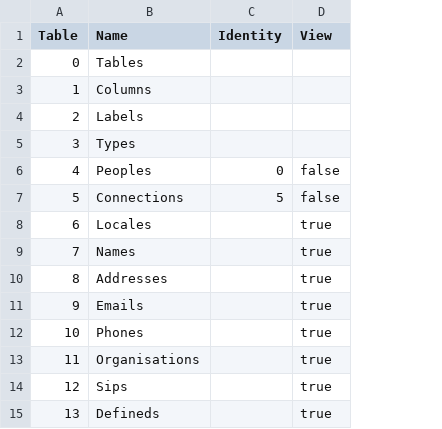
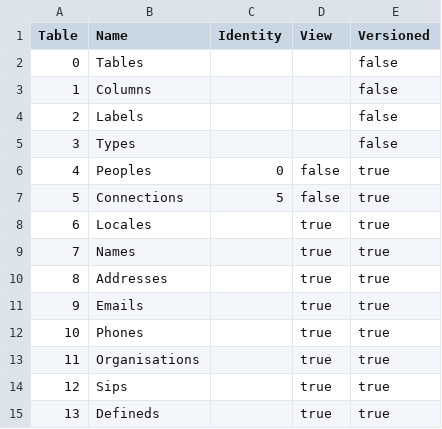
Before and after one commit to prrvchr/gContactOOo, a CSV file: gContactOOo/hsqldb/Tables.csv, drawn as a sheet; the diff names each change by its address in the sheet, - before the commit and + after, or states it on an @@ line.

Commit message:
Tables.csv hsqldb versioned

```diff
--- a/gContactOOo/hsqldb/Tables.csv
+++ b/gContactOOo/hsqldb/Tables.csv
+column E (Versioned), rows 2-15: false | false | false | false | true | true | true | true | true | true | true | true | true | true
```
Also changed, not shown: 2 other files.
